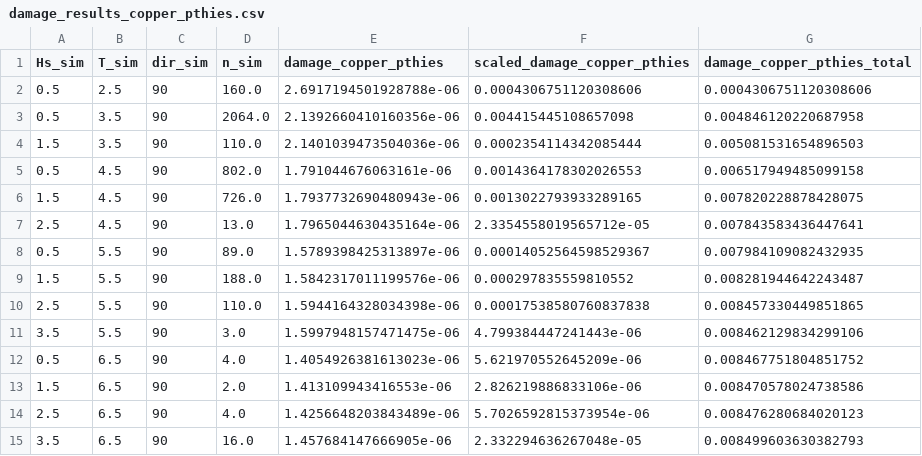
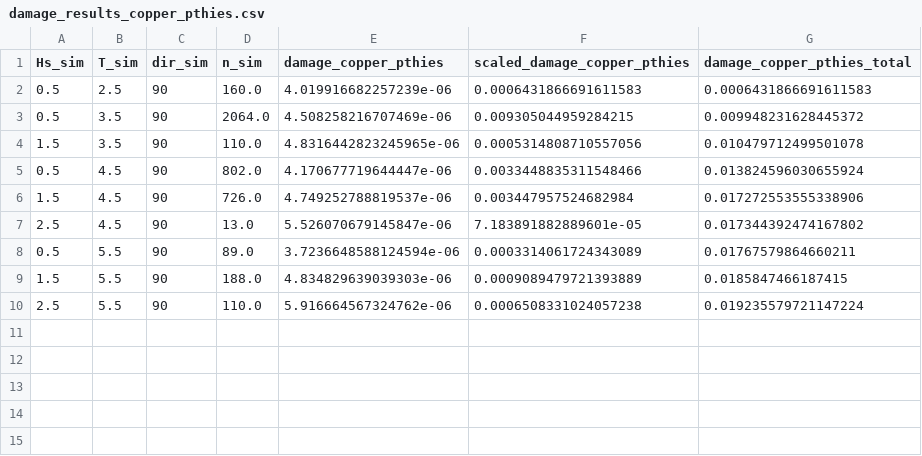
Before and after one commit to pnjRenew/ENE3011dissPJ, a CSV file: damage_results_copper_pthies.csv, drawn as a sheet; only a part is shown; the diff covers the shown part only.

Commit message:
P Thies stress altered to use "bend moment" instead of "x bend moment"
When waves directly aligned (and no spread) with cable, there was zero "x bend moment" all along cable, even though cable was still being pulled (e.g. where snaking down/upwards). Amending to "bend moment" should take account of non-lateral (y) axis bends.

```diff
--- a/damage_results_copper_pthies.csv
+++ b/damage_results_copper_pthies.csv
@@ -1,15 +1,10 @@
 Hs_sim,T_sim,dir_sim,n_sim,damage_copper_pthies,scaled_damage_copper_pthies,damage_copper_pthies_total
-0.5,2.5,90,160.0,2.6917194501928788e-06,0.0004306751120308606,0.0004306751120308606
-0.5,3.5,90,2064.0,2.1392660410160356e-06,0.004415445108657098,0.004846120220687958
-1.5,3.5,90,110.0,2.1401039473504036e-06,0.0002354114342085444,0.005081531654896503
-0.5,4.5,90,802.0,1.791044676063161e-06,0.0014364178302026553,0.006517949485099158
-1.5,4.5,90,726.0,1.7937732690480943e-06,0.0013022793933289165,0.007820228878428075
-2.5,4.5,90,13.0,1.7965044630435164e-06,2.3354558019565712e-05,0.007843583436447641
-0.5,5.5,90,89.0,1.5789398425313897e-06,0.00014052564598529367,0.007984109082432935
-1.5,5.5,90,188.0,1.5842317011199576e-06,0.000297835559810552,0.008281944642243487
-2.5,5.5,90,110.0,1.5944164328034398e-06,0.00017538580760837838,0.008457330449851865
-3.5,5.5,90,3.0,1.5997948157471475e-06,4.799384447241443e-06,0.008462129834299106
-0.5,6.5,90,4.0,1.4054926381613023e-06,5.621970552645209e-06,0.008467751804851752
-1.5,6.5,90,2.0,1.413109943416553e-06,2.826219886833106e-06,0.008470578024738586
-2.5,6.5,90,4.0,1.4256648203843489e-06,5.7026592815373954e-06,0.008476280684020123
-3.5,6.5,90,16.0,1.457684147666905e-06,2.332294636267048e-05,0.008499603630382793
+0.5,2.5,90,160.0,4.019916682257239e-06,0.0006431866691611583,0.0006431866691611583
+0.5,3.5,90,2064.0,4.508258216707469e-06,0.009305044959284215,0.009948231628445372
+1.5,3.5,90,110.0,4.8316442823245965e-06,0.0005314808710557056,0.010479712499501078
+0.5,4.5,90,802.0,4.170677719644447e-06,0.0033448835311548466,0.013824596030655924
+1.5,4.5,90,726.0,4.749252788819537e-06,0.003447957524682984,0.017272553555338906
+2.5,4.5,90,13.0,5.526070679145847e-06,7.183891882889601e-05,0.017344392474167802
+0.5,5.5,90,89.0,3.7236648588124594e-06,0.0003314061724343089,0.01767579864660211
+1.5,5.5,90,188.0,4.834829639039303e-06,0.0009089479721393889,0.0185847466187415
+2.5,5.5,90,110.0,5.916664567324762e-06,0.0006508331024057238,0.019235579721147224
```
Also changed, not shown: 10 removed rows elsewhere in this file, damage_results_steel_dbeier.csv, 24 other files.
